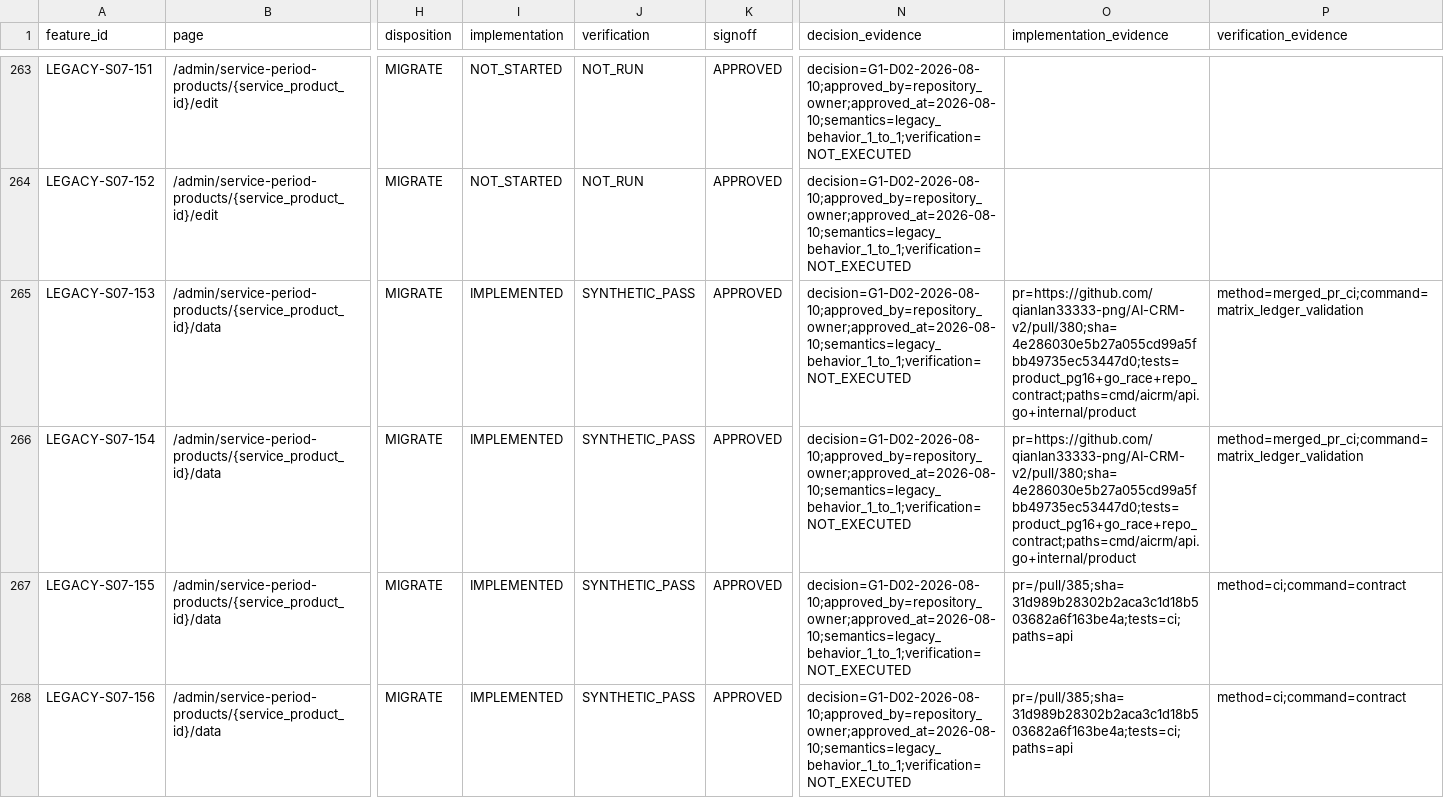
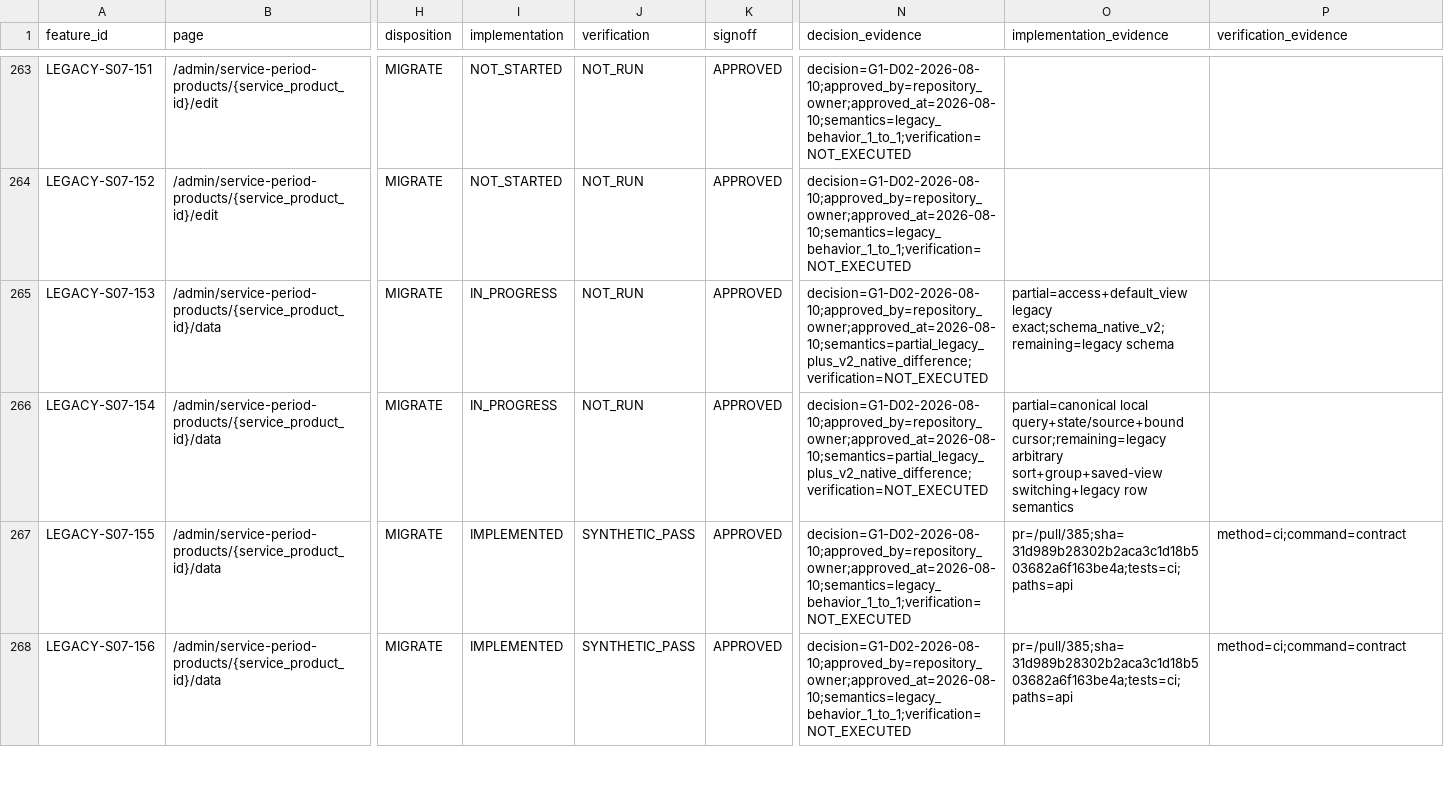
Before and after one commit to qianlan33333-png/AI-CRM-v2, a CSV file: docs/feature-matrix.csv, drawn as a sheet; only a part is shown, gaps mark what is left out; the diff names each change by its address in the sheet, - before the commit and + after, or states it on an @@ line.

Commit message:
fix(product): correct member grid matrix state

```diff
--- a/docs/feature-matrix.csv
+++ b/docs/feature-matrix.csv
-I265:I266 (implementation): IMPLEMENTED
+I265:I266 (implementation): IN_PROGRESS
-J265:J266 (verification): SYNTHETIC_PASS
+J265:J266 (verification): NOT_RUN
-N265:N266 (decision_evidence): decision=G1-D02-2026-08-10;approved_by=repository_owner;approved_at=2026-08-10;semantics=legacy_behavior_1_to_1;verification=NOT_EXECUTED
+N265:N266 (decision_evidence): decision=G1-D02-2026-08-10;approved_by=repository_owner;approved_at=2026-08-10;semantics=partial_legacy_plus_v2_native_difference;verification=NOT_EXECUTED
-O265 (implementation_evidence): pr=https://github.com/qianlan33333-png/AI-CRM-v2/pull/380;sha=4e286030e5b27a055cd99a5fbb49735ec53447d0;tests=product_pg16+go_race+repo_contract;paths=cmd/aicrm/api.go+internal/product
+O265 (implementation_evidence): partial=access+default_view legacy exact;schema_native_v2;remaining=legacy schema
-P265:P266 (verification_evidence): method=merged_pr_ci;command=matrix_ledger_validation
+P265:P266 (verification_evidence): (empty)
-O266 (implementation_evidence): pr=https://github.com/qianlan33333-png/AI-CRM-v2/pull/380;sha=4e286030e5b27a055cd99a5fbb49735ec53447d0;tests=product_pg16+go_race+repo_contract;paths=cmd/aicrm/api.go+internal/product
+O266 (implementation_evidence): partial=canonical local query+state/source+bound cursor;remaining=legacy arbitrary sort+group+saved-view switching+legacy row semantics
```
Also changed, not shown: 11 other files.
